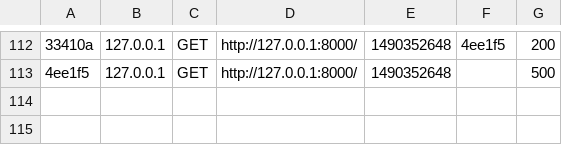
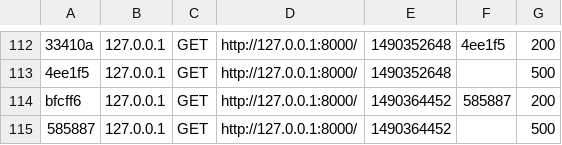
Before and after one commit to trashkaloff/proTest, a CSV file: var/cache/dev/profiler/index.csv, drawn as a sheet; only a part is shown, gaps mark what is left out; the diff names each change by its address in the sheet, - before the commit and + after, or states it on an @@ line.

```diff
--- a/var/cache/dev/profiler/index.csv
+++ b/var/cache/dev/profiler/index.csv
+row 114: bfcff6 | 127.0.0.1 | GET | http://127.0.0.1:8000/ | 1490364452 | 585887 | 200
+row 115: 585887 | 127.0.0.1 | GET | http://127.0.0.1:8000/ | 1490364452 |  | 500
```
Also changed, not shown: 9 other files.
